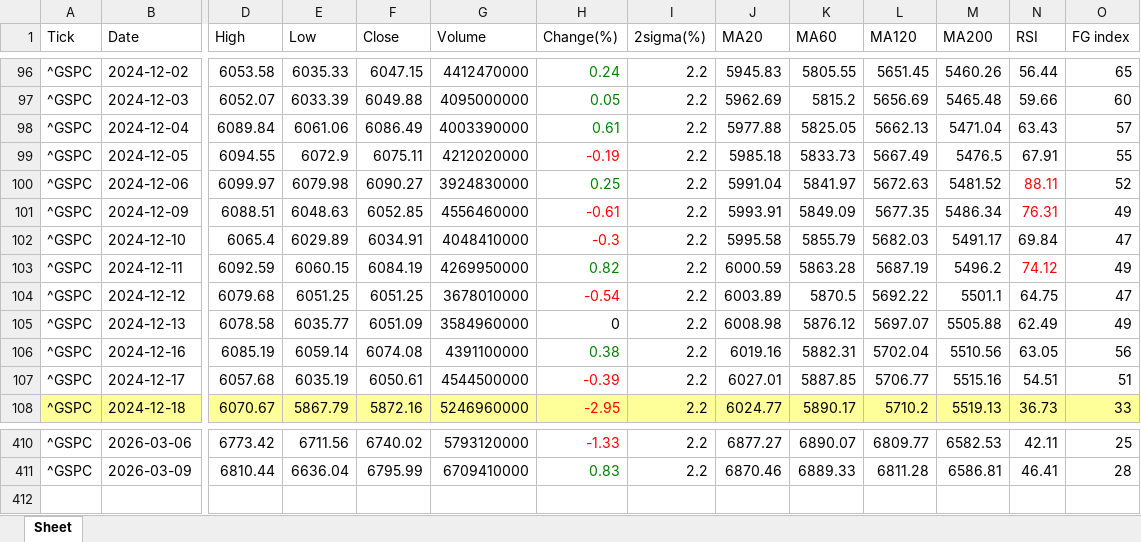
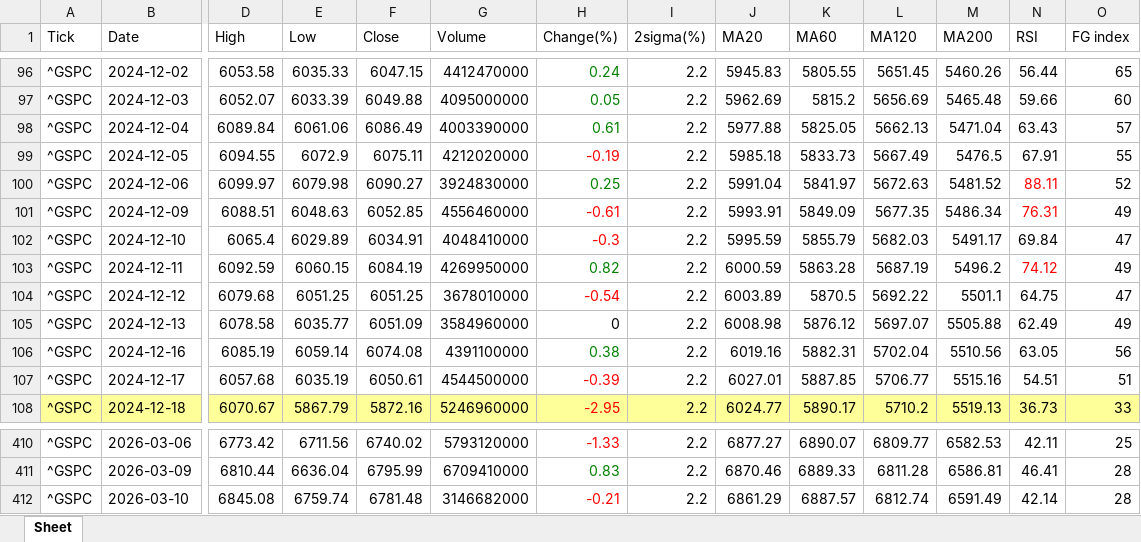
Before and after one commit to jangjb1204-sys/my-python-bot, an Excel workbook: US_stock/S&P500_table.xlsx, sheet Sheet, drawn as a sheet; only a part is shown, gaps mark what is left out; values as stored, in another font and other column widths than the file's, no borders; rows hold the shown columns only; the diff names each change by its address in the sheet, - before the commit and + after, or states it on an @@ line.

```diff
--- a/US_stock/S&P500_table.xlsx (sheet Sheet)
+++ b/US_stock/S&P500_table.xlsx (sheet Sheet)
-J102 (MA20): 5995.58
+J102 (MA20): 5995.59
+row 412: ^GSPC | 2026-03-10 | 6845.08 | 6759.74 | 6781.48 | 3146682000 | -0.21 | 2.2 | 6861.29 | 6887.57 | 6812.74 | 6591.49 | 42.14 | 28
```
Also changed, not shown: US_stock/BTGD_table.xlsx, US_stock/NASDAQ_table.xlsx, 32 other files.
